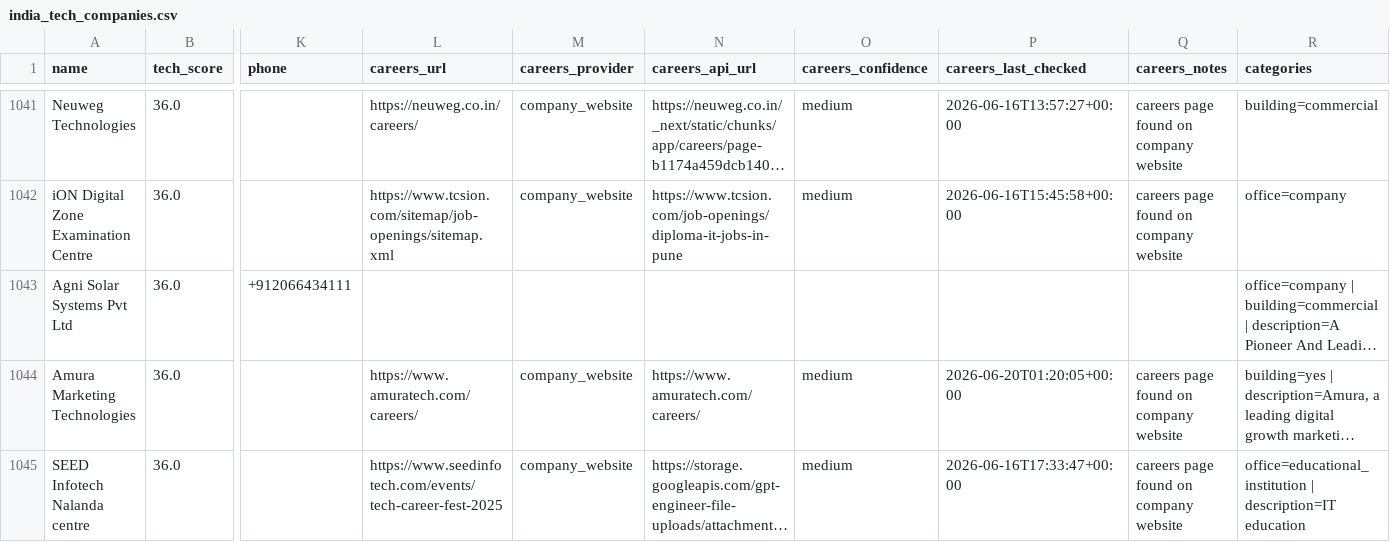
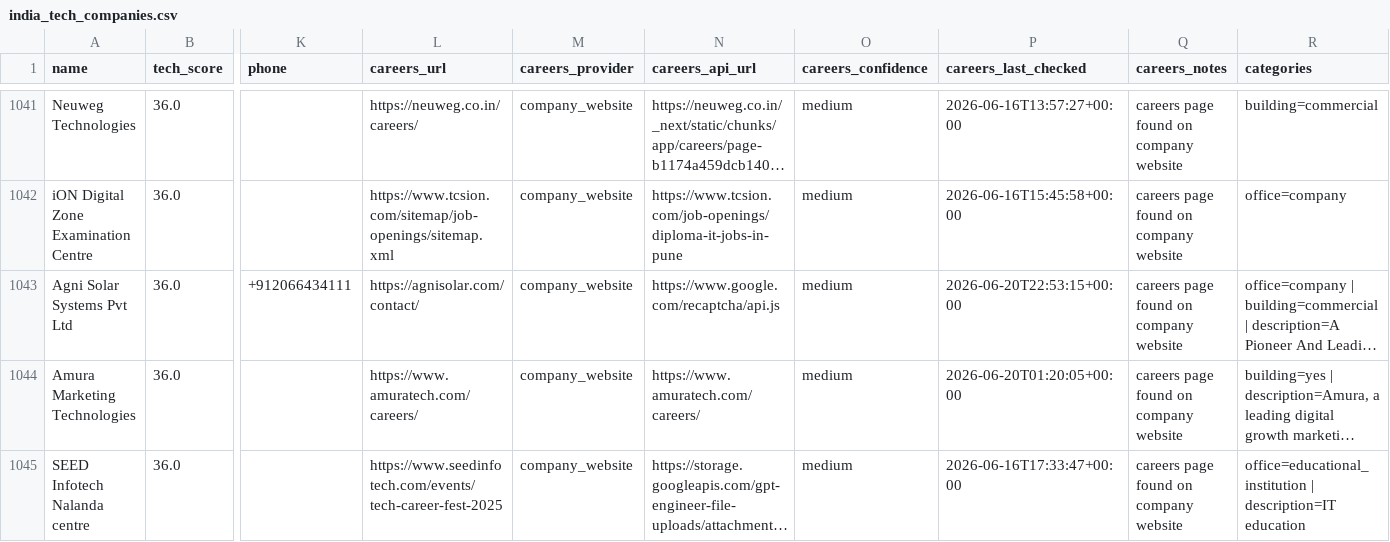
Before and after one commit to AkashKumar7902/india-tech-company-finder, a CSV file: results/india_tech_companies.csv, drawn as a sheet; only a part is shown, gaps mark what is left out; long unchanged cells end in …; the diff covers the shown part only; the diff names each change by its address in the sheet, - before the commit and + after, or states it on an @@ line.

```diff
--- a/results/india_tech_companies.csv
+++ b/results/india_tech_companies.csv
-L1043 (careers_url): (empty)
+L1043 (careers_url): https://agnisolar.com/contact/
-M1043 (careers_provider): (empty)
+M1043 (careers_provider): company_website
-N1043 (careers_api_url): (empty)
+N1043 (careers_api_url): https://www.google.com/recaptcha/api.js
-O1043 (careers_confidence): (empty)
+O1043 (careers_confidence): medium
-P1043 (careers_last_checked): (empty)
+P1043 (careers_last_checked): 2026-06-20T22:53:15+00:00
-Q1043 (careers_notes): (empty)
+Q1043 (careers_notes): careers page found on company website
```
Also changed, not shown: 2 added rows, 2 removed rows and 6 edited cells elsewhere in this file, 1 other file.
